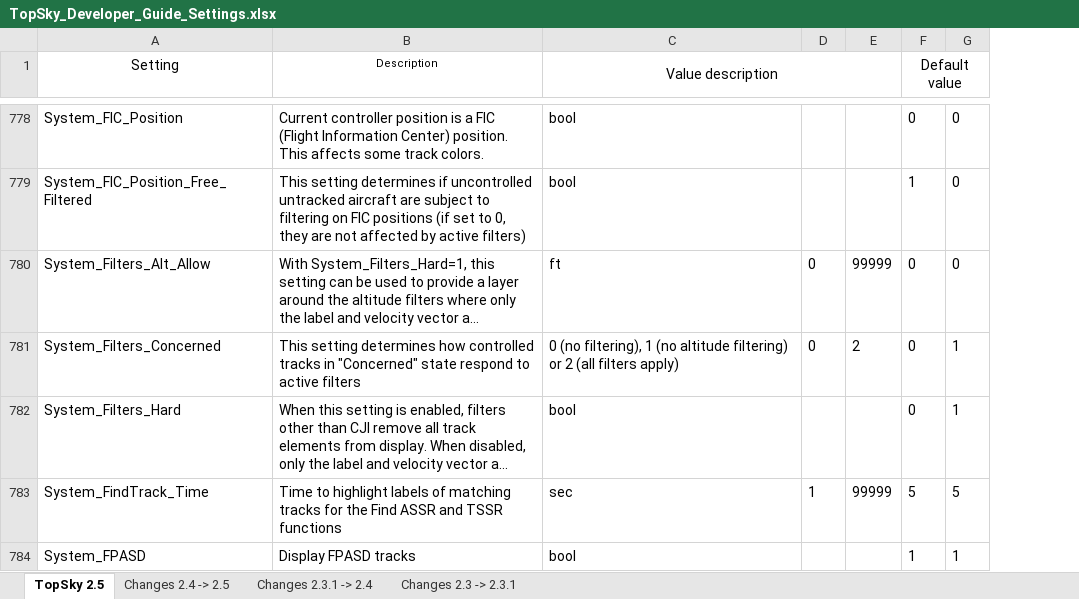
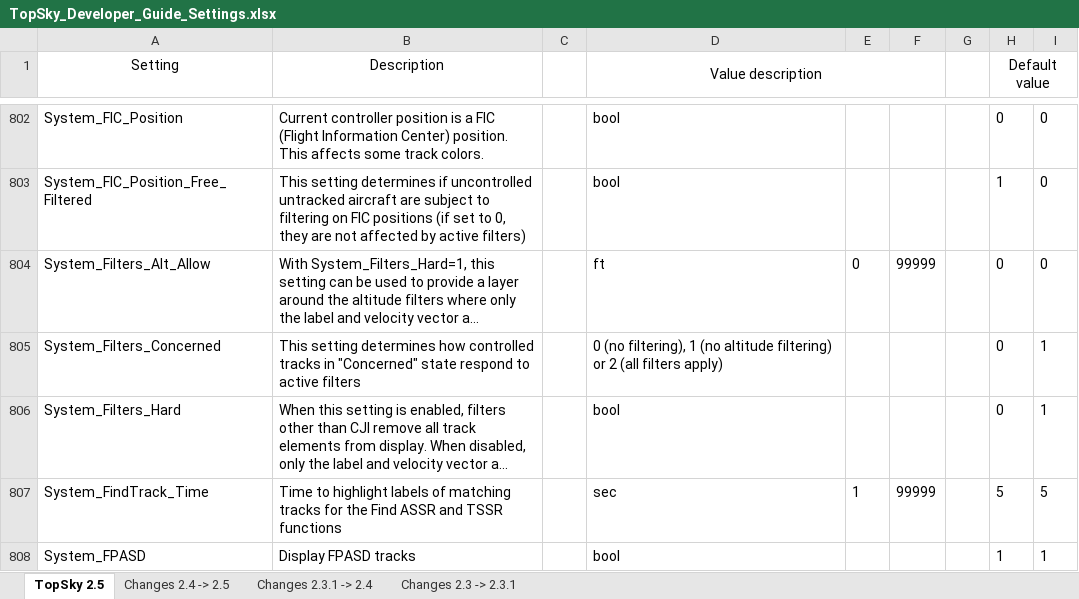
Before and after one commit to ulll-nav/northwest-sector-package, an Excel workbook: ULLL/Plugins/# Docs/TopSky Documentation/Developer/TopSky_Developer_Guide_Settings.xlsx, sheet TopSky 2.5, drawn as a sheet; only a part is shown, gaps mark what is left out; long unchanged cells end in …; values as stored, in another font and other column widths than the file's, no borders; conditional formats not drawn; addresses are those after the commit; the diff covers the shown part only; the diff names each change by its address in the sheet, - before the commit and + after, or states it on an @@ line.

```diff
--- a/ULLL/Plugins/# Docs/TopSky Documentation/Developer/TopSky_Developer_Guide_Settings.xlsx (sheet TopSky 2.5)
+++ b/ULLL/Plugins/# Docs/TopSky Documentation/Developer/TopSky_Developer_Guide_Settings.xlsx (sheet TopSky 2.5)
+column C, empty
+column G, empty
@@ B1 text size: larger @@
-E805: 0
+E805: (empty)
-F805: 2
+F805: (empty)
```
Also changed, not shown: 35 added rows, 2 removed rows and 87 edited cells elsewhere in this sheet, sheet Changes 2.4 -> 2.5, 44 other files.
